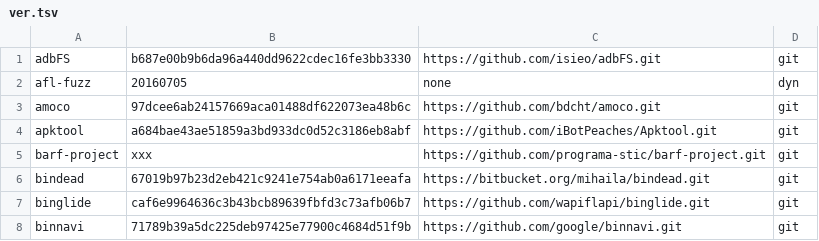
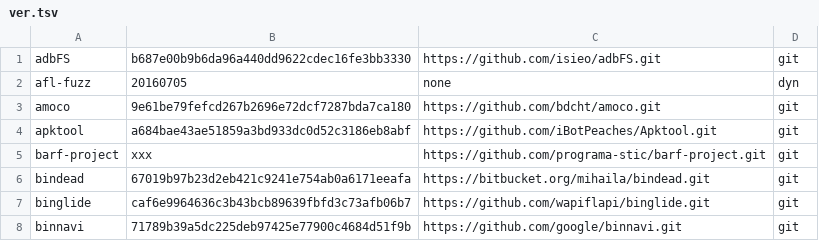
Before and after one commit to osospeed/albani, a TSV file: ver.tsv, drawn as a sheet; only a part is shown.

```diff
--- a/ver.tsv
+++ b/ver.tsv
@@ -2,3 +2,3 @@ adbFS	b687e00b9b6da96a440dd9622cdec16fe3bb3330	https://github.com/isieo/adbFS.gi
 afl-fuzz	20160705	none	dyn
-amoco	97dcee6ab24157669aca01488df622073ea48b6c	https://github.com/bdcht/amoco.git	git
+amoco	9e61be79fefcd267b2696e72dcf7287bda7ca180	https://github.com/bdcht/amoco.git	git
 apktool	a684bae43ae51859a3bd933dc0d52c3186eb8abf	https://github.com/iBotPeaches/Apktool.git	git
```
Also changed, not shown: 1 other file.
